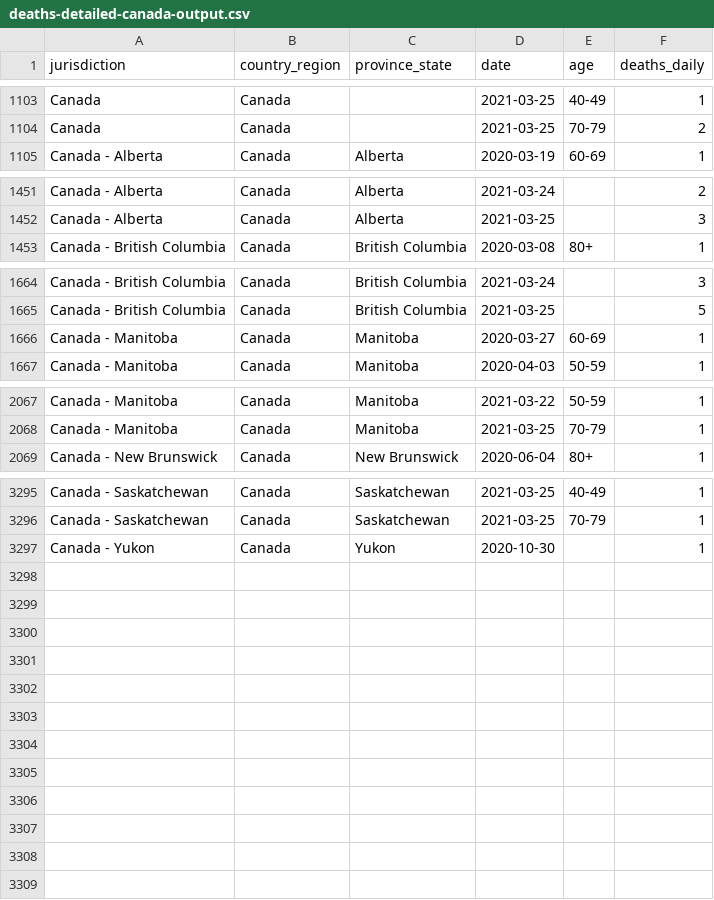
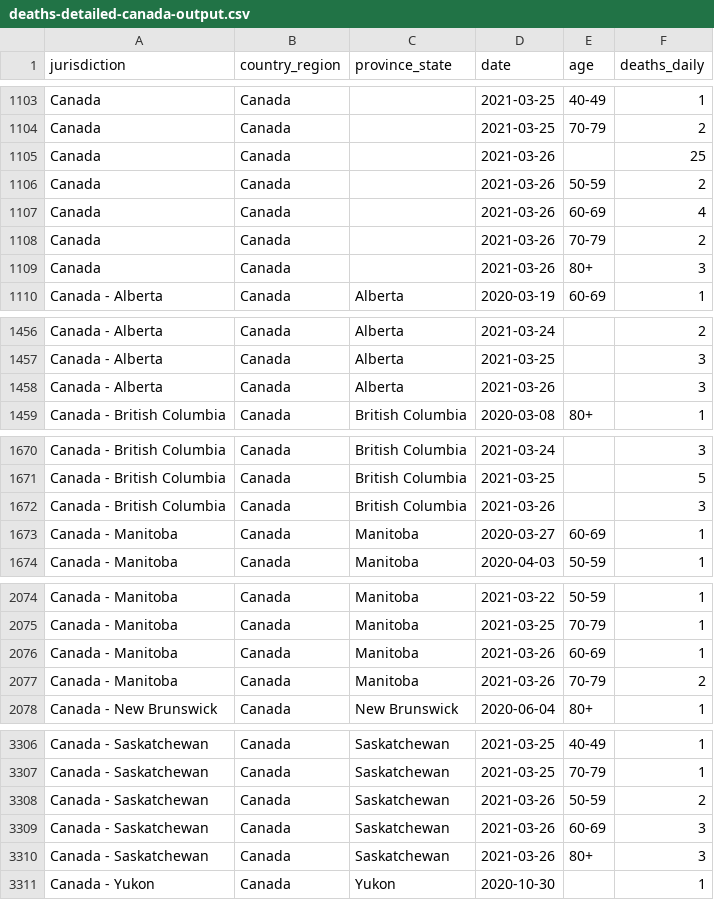
Before and after one commit to ApexRMS/covid19sim, a CSV file: data/deaths-detailed-canada-output.csv, drawn as a sheet; only a part is shown, gaps mark what is left out; the diff covers the shown part only.

```diff
--- a/data/deaths-detailed-canada-output.csv
+++ b/data/deaths-detailed-canada-output.csv
@@ -1104,2 +1104,7 @@ Canada,Canada,,2021-03-25,40-49,1
 Canada,Canada,,2021-03-25,70-79,2
+Canada,Canada,,2021-03-26,,25
+Canada,Canada,,2021-03-26,50-59,2
+Canada,Canada,,2021-03-26,60-69,4
+Canada,Canada,,2021-03-26,70-79,2
+Canada,Canada,,2021-03-26,80+,3
 Canada - Alberta,Canada,Alberta,2020-03-19,60-69,1
@@ -1452,2 +1457,3 @@ Canada - Alberta,Canada,Alberta,2021-03-24,,2
 Canada - Alberta,Canada,Alberta,2021-03-25,,3
+Canada - Alberta,Canada,Alberta,2021-03-26,,3
 Canada - British Columbia,Canada,British Columbia,2020-03-08,80+,1
@@ -1665,2 +1671,3 @@ Canada - British Columbia,Canada,British Columbia,2021-03-24,,3
 Canada - British Columbia,Canada,British Columbia,2021-03-25,,5
+Canada - British Columbia,Canada,British Columbia,2021-03-26,,3
 Canada - Manitoba,Canada,Manitoba,2020-03-27,60-69,1
@@ -2068,2 +2075,4 @@ Canada - Manitoba,Canada,Manitoba,2021-03-22,50-59,1
 Canada - Manitoba,Canada,Manitoba,2021-03-25,70-79,1
+Canada - Manitoba,Canada,Manitoba,2021-03-26,60-69,1
+Canada - Manitoba,Canada,Manitoba,2021-03-26,70-79,2
 Canada - New Brunswick,Canada,New Brunswick,2020-06-04,80+,1
@@ -3296,2 +3307,5 @@ Canada - Saskatchewan,Canada,Saskatchewan,2021-03-25,40-49,1
 Canada - Saskatchewan,Canada,Saskatchewan,2021-03-25,70-79,1
+Canada - Saskatchewan,Canada,Saskatchewan,2021-03-26,50-59,2
+Canada - Saskatchewan,Canada,Saskatchewan,2021-03-26,60-69,3
+Canada - Saskatchewan,Canada,Saskatchewan,2021-03-26,80+,3
 Canada - Yukon,Canada,Yukon,2020-10-30,,1
```
Also changed, not shown: 2 added rows elsewhere in this file, 2 other files.
